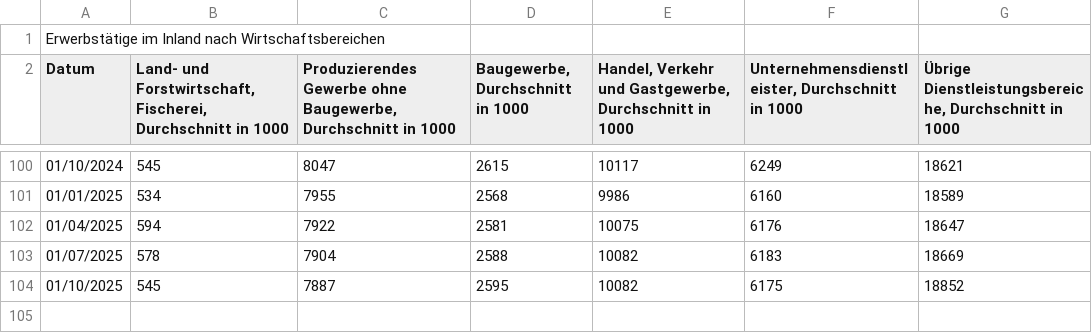
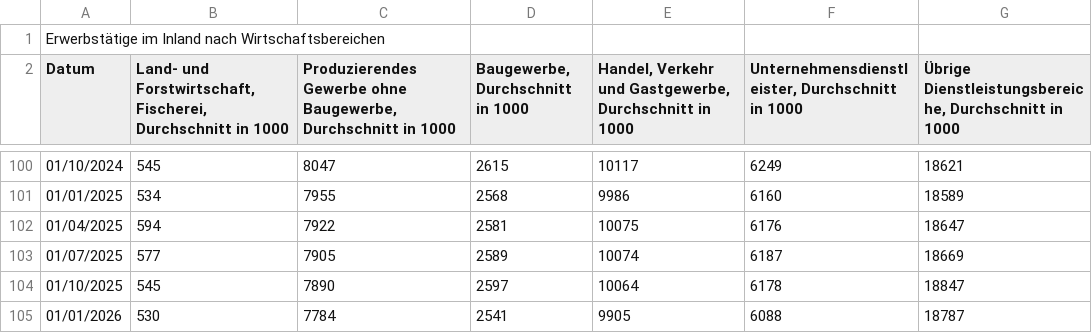
Before and after one commit to jonas-is-coding/destatis, a CSV file: data/raw/static/de_/opendata/data/erwerbstaetige_wirtschaftsbereiche_originalwert.csv, drawn as a sheet; only a part is shown, gaps mark what is left out.

```diff
--- a/data/raw/static/de_/opendata/data/erwerbstaetige_wirtschaftsbereiche_originalwert.csv
+++ b/data/raw/static/de_/opendata/data/erwerbstaetige_wirtschaftsbereiche_originalwert.csv
@@ -102,3 +102,4 @@ Datum;Land- und Forstwirtschaft, Fischerei, Durchschnitt in 1000;Produzierendes
 01/04/2025;594;7922;2581;10075;6176;18647
-01/07/2025;578;7904;2588;10082;6183;18669
-01/10/2025;545;7887;2595;10082;6175;18852
+01/07/2025;577;7905;2589;10074;6187;18669
+01/10/2025;545;7890;2597;10064;6178;18847
+01/01/2026;530;7784;2541;9905;6088;18787
```
Also changed, not shown: data/ml_ready/static/de_/opendata/data/erwerbstaetige_wirtschaftsbereiche_originalwert.csv, metadata/latest_sync_report.csv, 2 other files.
